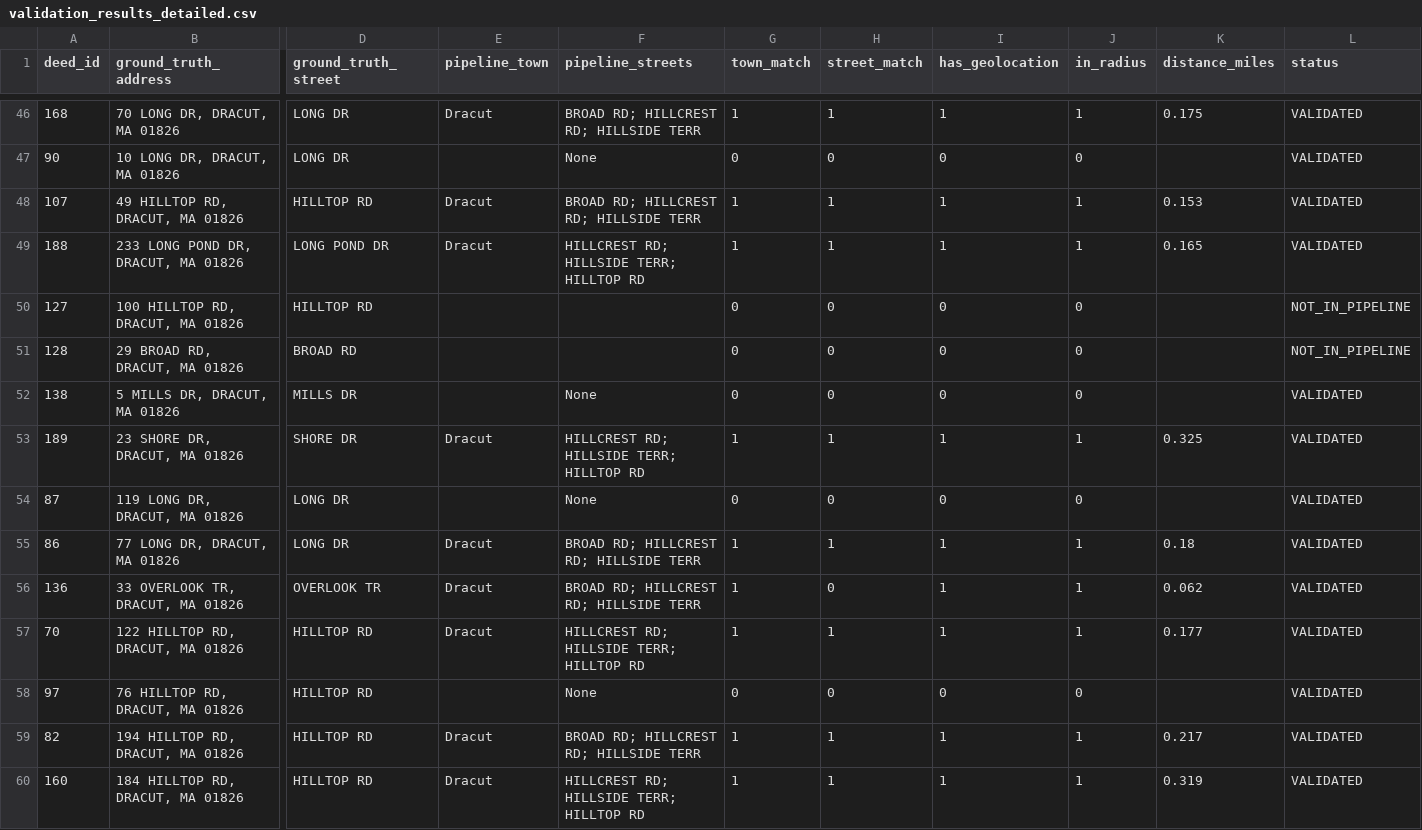
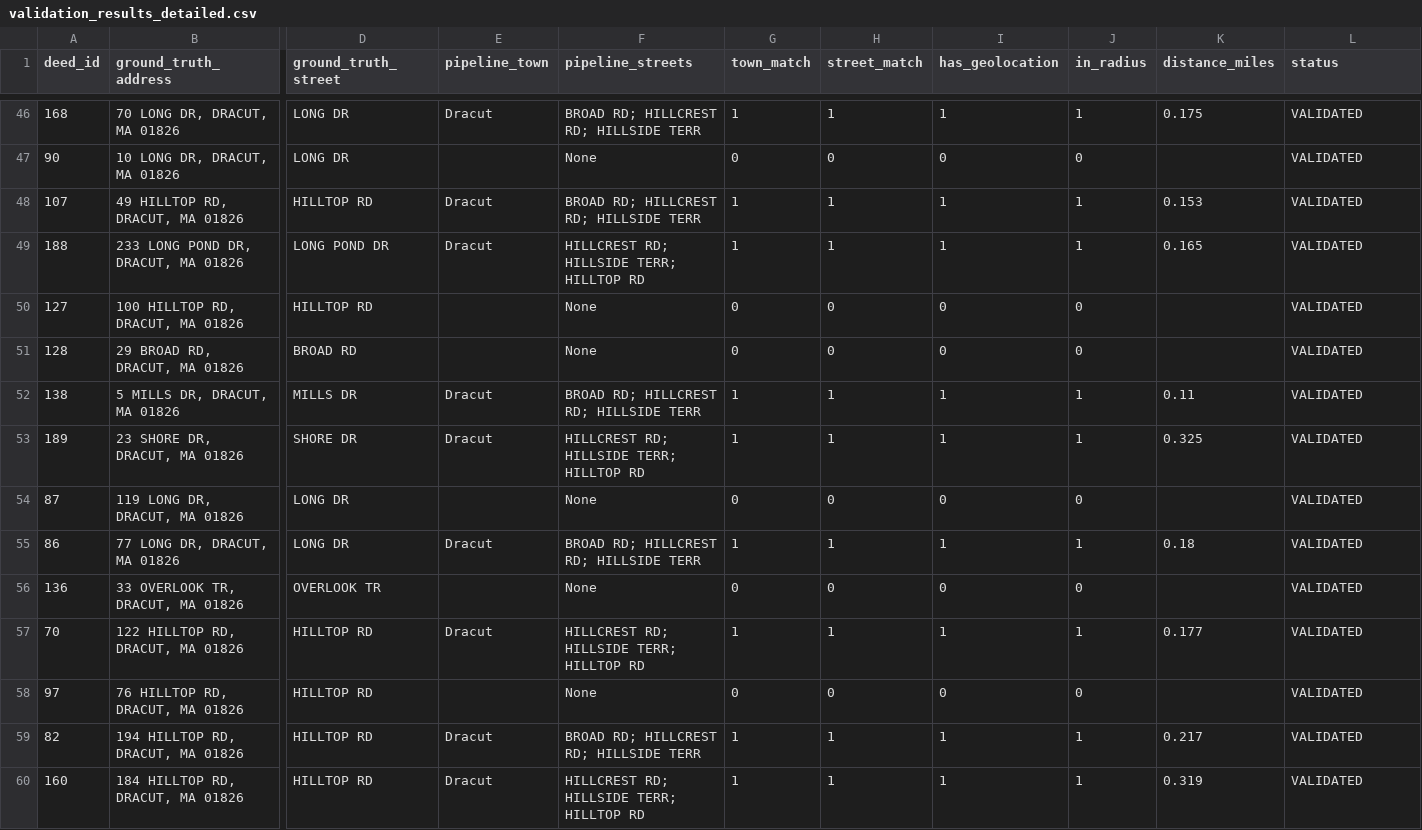
Before and after one commit to lauyihong/deeds_pipeline, a CSV file: output/validation_results_detailed.csv, drawn as a sheet; only a part is shown, gaps mark what is left out; the diff covers the shown part only; the diff names each change by its address in the sheet, - before the commit and + after, or states it on an @@ line.

```diff
--- a/output/validation_results_detailed.csv
+++ b/output/validation_results_detailed.csv
-F50:F51 (pipeline_streets): (empty)
+F50:F51 (pipeline_streets): None
-L50:L51 (status): NOT_IN_PIPELINE
+L50:L51 (status): VALIDATED
-E52 (pipeline_town): (empty)
+E52 (pipeline_town): Dracut
-F52 (pipeline_streets): None
+F52 (pipeline_streets): BROAD RD; HILLCREST RD; HILLSIDE TERR
-G52 (town_match): 0
+G52 (town_match): 1
-H52 (street_match): 0
+H52 (street_match): 1
-I52 (has_geolocation): 0
+I52 (has_geolocation): 1
-J52 (in_radius): 0
+J52 (in_radius): 1
-K52 (distance_miles): (empty)
+K52 (distance_miles): 0.11
-E56 (pipeline_town): Dracut
+E56 (pipeline_town): (empty)
-F56 (pipeline_streets): BROAD RD; HILLCREST RD; HILLSIDE TERR
+F56 (pipeline_streets): None
-G56 (town_match): 1
+G56 (town_match): 0
-I56 (has_geolocation): 1
+I56 (has_geolocation): 0
-J56 (in_radius): 1
+J56 (in_radius): 0
-K56 (distance_miles): 0.062
+K56 (distance_miles): (empty)
```
Also changed, not shown: 133 edited cells elsewhere in this file, 3 other files.
